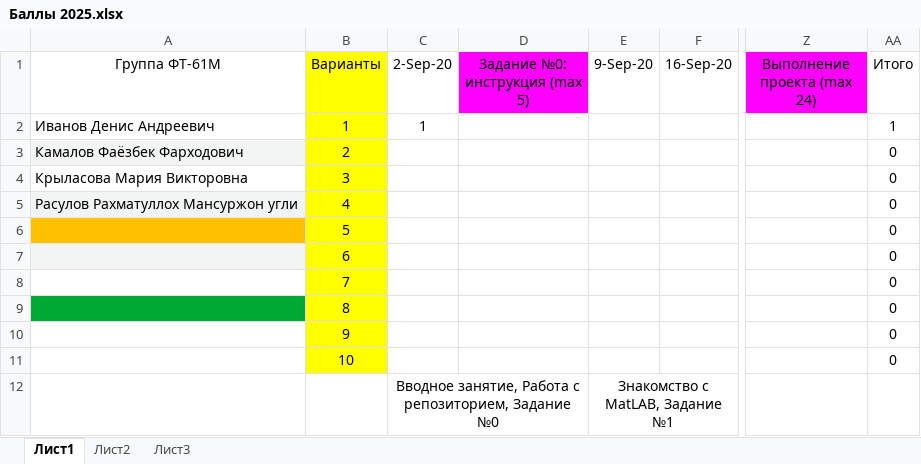
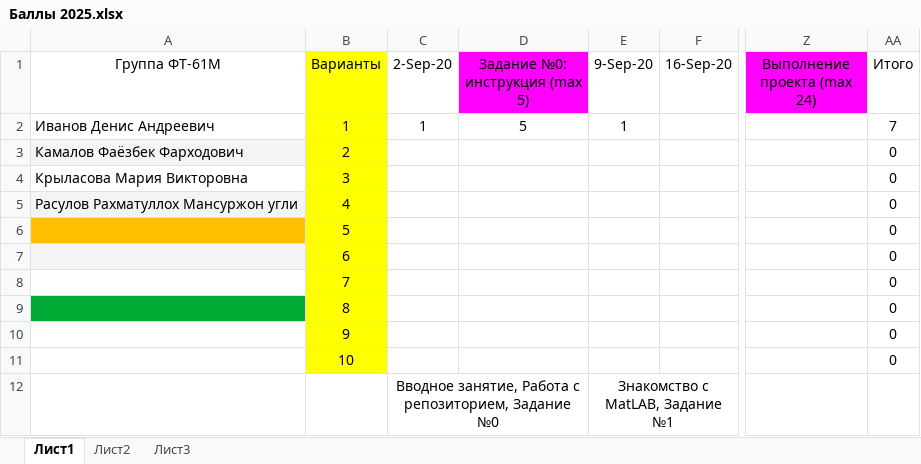
Before and after one commit to EpsLeonid/Student-2025, an Excel workbook: Баллы 2025.xlsx, sheet Лист1, drawn as a sheet; only a part is shown, gaps mark what is left out; values as stored, in another font and other column widths than the file's, no borders; conditional formats not drawn; the diff names each change by its address in the sheet, - before the commit and + after, or states it on an @@ line.

```diff
--- a/Баллы 2025.xlsx (sheet Лист1)
+++ b/Баллы 2025.xlsx (sheet Лист1)
-D2 (Задание №0: инструкция (max 5)): (empty)
+D2 (Задание №0: инструкция (max 5)): 5
-E2 (9-Sep-20): (empty)
+E2 (9-Sep-20): 1
-AA2 (Итого): 1
+AA2 (Итого): 7
```
Also changed, not shown: 10 other files.
